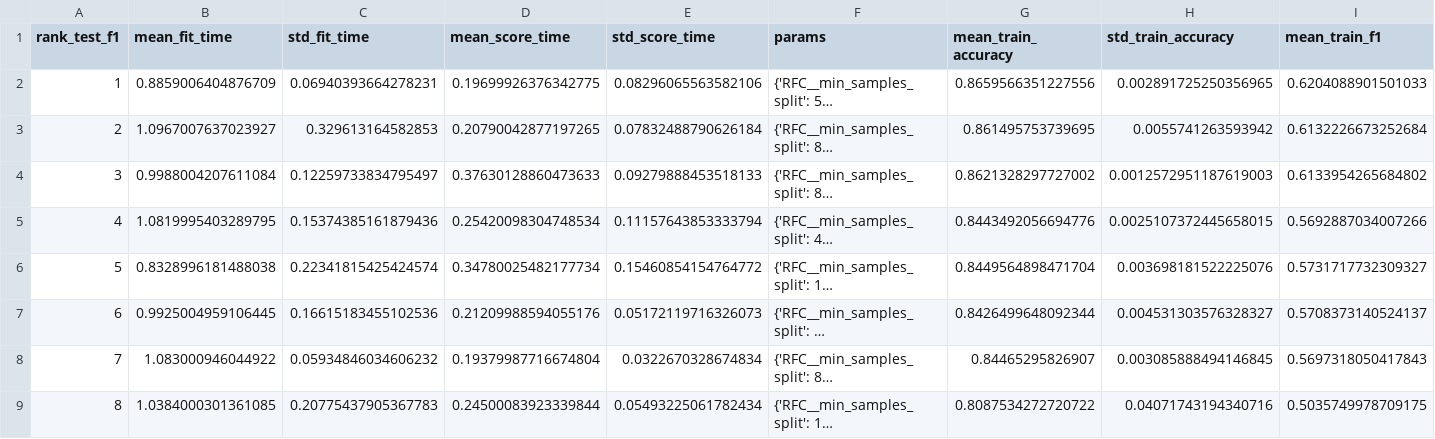
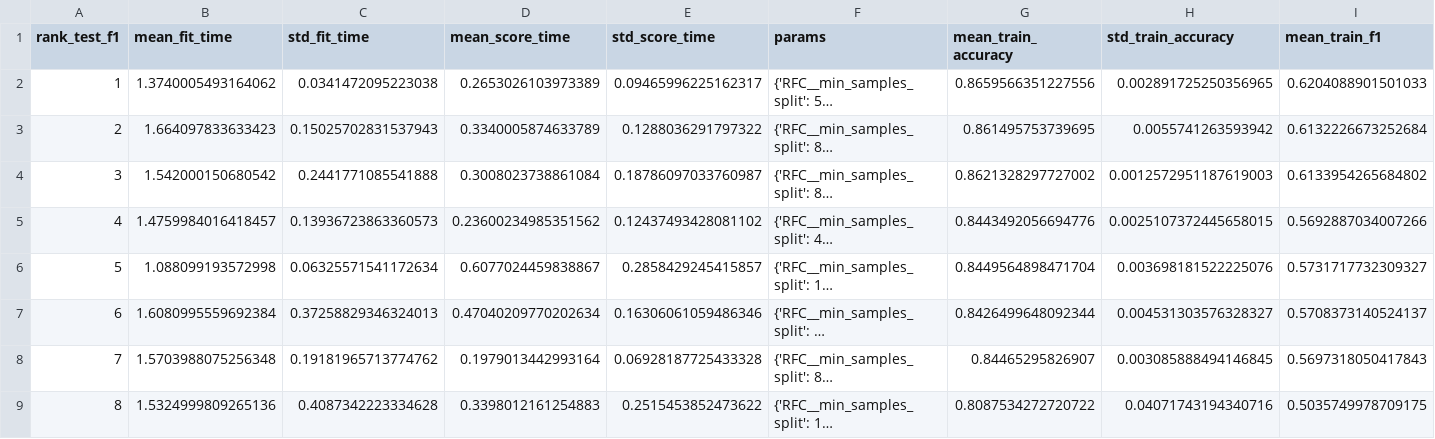
Before and after one commit to UBC-MDS/Bank_Marketing_Prediction, a CSV file: results/DummyClassifier_result.csv, drawn as a sheet; only a part is shown; long unchanged cells end in …; the diff covers the shown part only; the diff names each change by its address in the sheet, - before the commit and + after, or states it on an @@ line.

```diff
--- a/results/DummyClassifier_result.csv
+++ b/results/DummyClassifier_result.csv
-B2 (mean_fit_time): 0.8859006404876709
+B2 (mean_fit_time): 1.3740005493164062
-C2 (std_fit_time): 0.06940393664278231
+C2 (std_fit_time): 0.0341472095223038
-D2 (mean_score_time): 0.19699926376342775
+D2 (mean_score_time): 0.2653026103973389
-E2 (std_score_time): 0.08296065563582106
+E2 (std_score_time): 0.09465996225162317
-B3 (mean_fit_time): 1.0967007637023927
+B3 (mean_fit_time): 1.664097833633423
-C3 (std_fit_time): 0.329613164582853
+C3 (std_fit_time): 0.15025702831537943
-D3 (mean_score_time): 0.20790042877197265
+D3 (mean_score_time): 0.3340005874633789
-E3 (std_score_time): 0.07832488790626184
+E3 (std_score_time): 0.1288036291797322
-B4 (mean_fit_time): 0.9988004207611084
+B4 (mean_fit_time): 1.542000150680542
-C4 (std_fit_time): 0.12259733834795497
+C4 (std_fit_time): 0.2441771085541888
-D4 (mean_score_time): 0.37630128860473633
+D4 (mean_score_time): 0.3008023738861084
-E4 (std_score_time): 0.09279888453518133
+E4 (std_score_time): 0.18786097033760987
-B5 (mean_fit_time): 1.0819995403289795
+B5 (mean_fit_time): 1.4759984016418457
-C5 (std_fit_time): 0.15374385161879436
+C5 (std_fit_time): 0.13936723863360573
-D5 (mean_score_time): 0.25420098304748534
+D5 (mean_score_time): 0.23600234985351562
-E5 (std_score_time): 0.11157643853333794
+E5 (std_score_time): 0.12437493428081102
-B6 (mean_fit_time): 0.8328996181488038
+B6 (mean_fit_time): 1.088099193572998
-C6 (std_fit_time): 0.22341815425424574
+C6 (std_fit_time): 0.06325571541172634
-D6 (mean_score_time): 0.34780025482177734
+D6 (mean_score_time): 0.6077024459838867
-E6 (std_score_time): 0.15460854154764772
+E6 (std_score_time): 0.2858429245415857
-B7 (mean_fit_time): 0.9925004959106445
+B7 (mean_fit_time): 1.6080995559692384
-C7 (std_fit_time): 0.16615183455102536
+C7 (std_fit_time): 0.37258829346324013
-D7 (mean_score_time): 0.21209988594055176
+D7 (mean_score_time): 0.47040209770202634
-E7 (std_score_time): 0.05172119716326073
+E7 (std_score_time): 0.16306061059486346
-B8 (mean_fit_time): 1.083000946044922
+B8 (mean_fit_time): 1.5703988075256348
-C8 (std_fit_time): 0.05934846034606232
+C8 (std_fit_time): 0.19181965713774762
-D8 (mean_score_time): 0.19379987716674804
+D8 (mean_score_time): 0.1979013442993164
-E8 (std_score_time): 0.0322670328674834
+E8 (std_score_time): 0.06928187725433328
-B9 (mean_fit_time): 1.0384000301361085
+B9 (mean_fit_time): 1.5324999809265136
-C9 (std_fit_time): 0.20775437905367783
+C9 (std_fit_time): 0.4087342223334628
-D9 (mean_score_time): 0.24500083923339844
+D9 (mean_score_time): 0.3398012161254883
-E9 (std_score_time): 0.05493225061782434
+E9 (std_score_time): 0.2515453852473622
```
Also changed, not shown: 48 edited cells elsewhere in this file, results/BestLogisticRegression_result.csv, 4 other files.
